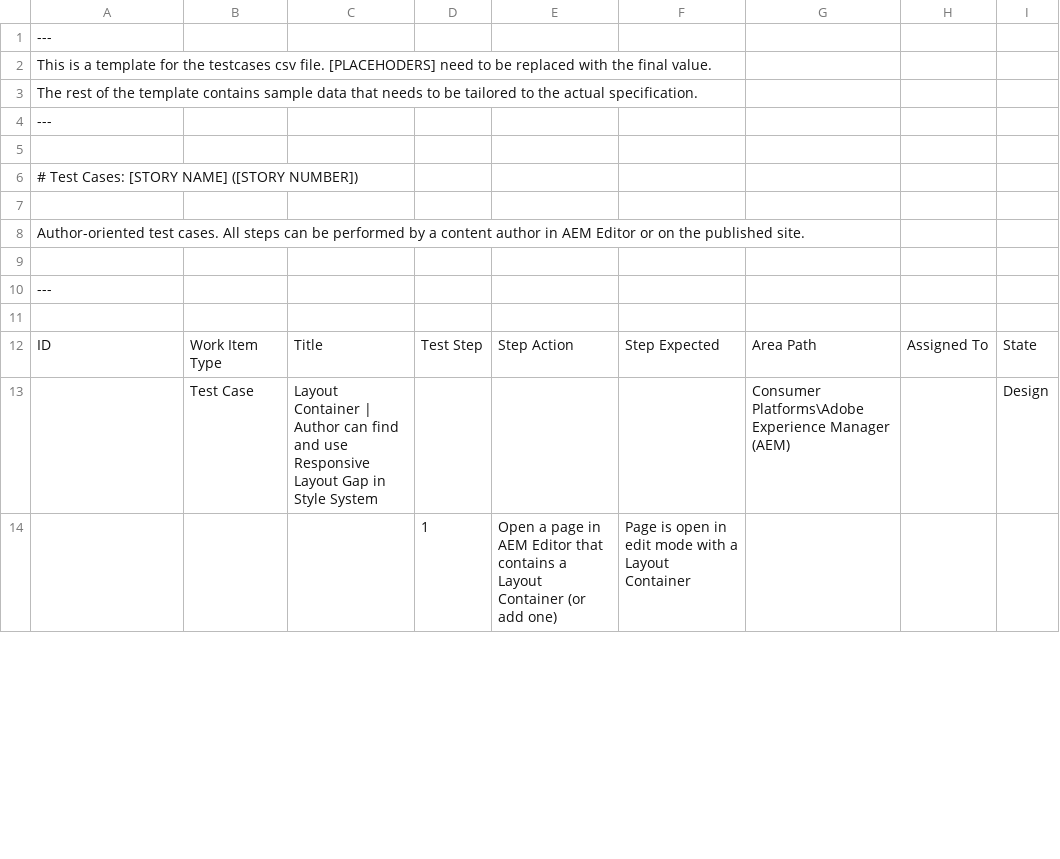
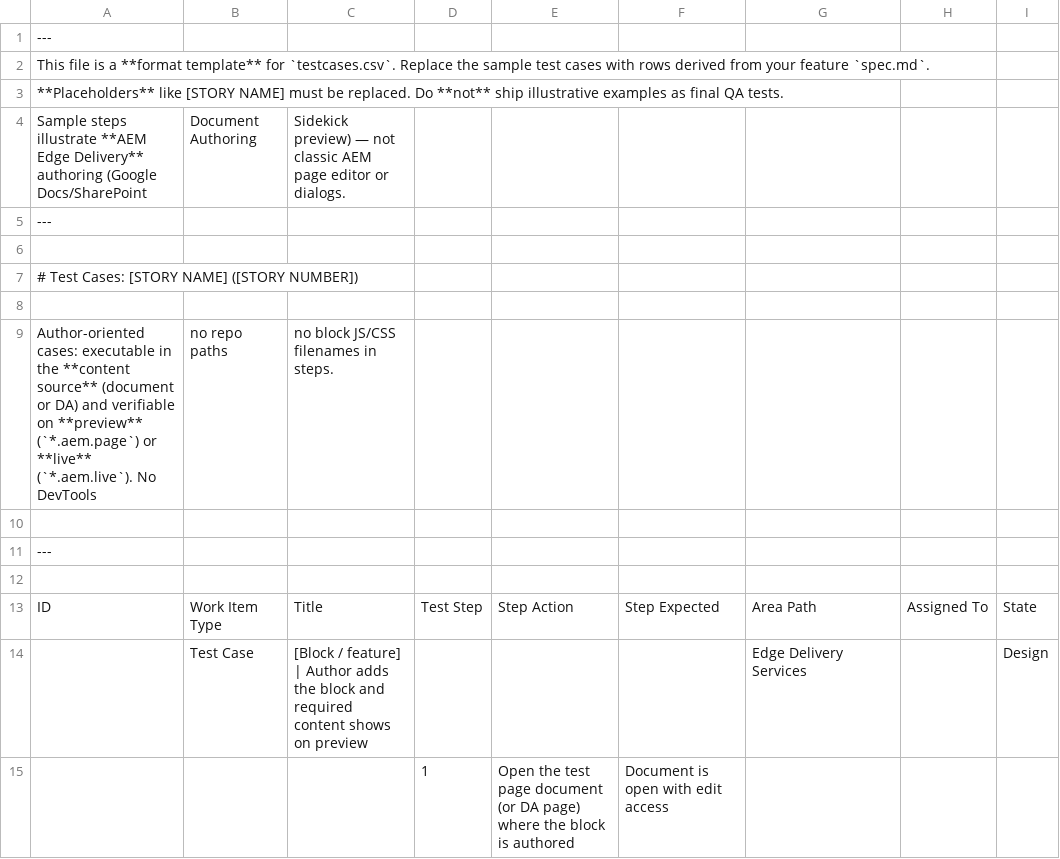
Before and after one commit to mariorodriguez-creator/nitroblocks, a CSV file: .specify/templates/testcases.csv, drawn as a sheet; only a part is shown; the diff covers the shown part only.

Commit message:
Refactor EDS documentation and skills
- Updated AGENTS.md to clarify EDS-specific skills and added information about Block CSS conventions.
- Removed obsolete create-component skill files, including REFERENCE.md, SKILL.md, and associated scripts.
- Enhanced the EDS documentation structure for better clarity and usability.
- Consolidated authoring guide generation for EDS blocks in speckit-document skill.

```diff
--- a/.specify/templates/testcases.csv
+++ b/.specify/templates/testcases.csv
@@ -1,4 +1,5 @@
 ---
-This is a template for the testcases csv file. [PLACEHODERS] need to be replaced with the final value.
-The rest of the template contains sample data that needs to be tailored to the actual specification.
+This file is a **format template** for `testcases.csv`. Replace the sample test cases with rows derived from your feature `spec.md`.
+**Placeholders** like [STORY NAME] must be replaced. Do **not** ship illustrative examples as final QA tests.
+Sample steps illustrate **AEM Edge Delivery** authoring (Google Docs/SharePoint, Document Authoring, Sidekick preview) — not classic AEM page editor or dialogs.
 ---
@@ -7,3 +8,3 @@ The rest of the template contains sample data that needs to be tailored to the a
 
-Author-oriented test cases. All steps can be performed by a content author in AEM Editor or on the published site.
+Author-oriented cases: executable in the **content source** (document or DA) and verifiable on **preview** (`*.aem.page`) or **live** (`*.aem.live`). No DevTools, no repo paths, no block JS/CSS filenames in steps.
 
@@ -12,3 +13,3 @@ Author-oriented test cases. All steps can be performed by a content author in AE
 ID,Work Item Type,Title,Test Step,Step Action,Step Expected,Area Path,Assigned To,State
-"","Test Case","Layout Container | Author can find and use Responsive Layout Gap in Style System",,,,"Consumer Platforms\Adobe Experience Manager (AEM)","","Design"
-,,,"1","Open a page in AEM Editor that contains a Layout Container (or add one)","Page is open in edit mode with a Layout Container",,,
+"","Test Case","[Block / feature] | Author adds the block and required content shows on preview",,,,"Edge Delivery Services","","Design"
+,,,"1","Open the test page document (or DA page) where the block is authored","Document is open with edit access",,,
```
Also changed, not shown: 2 added rows, 32 removed rows and 30 edited cells elsewhere in this file, 31 other files.
